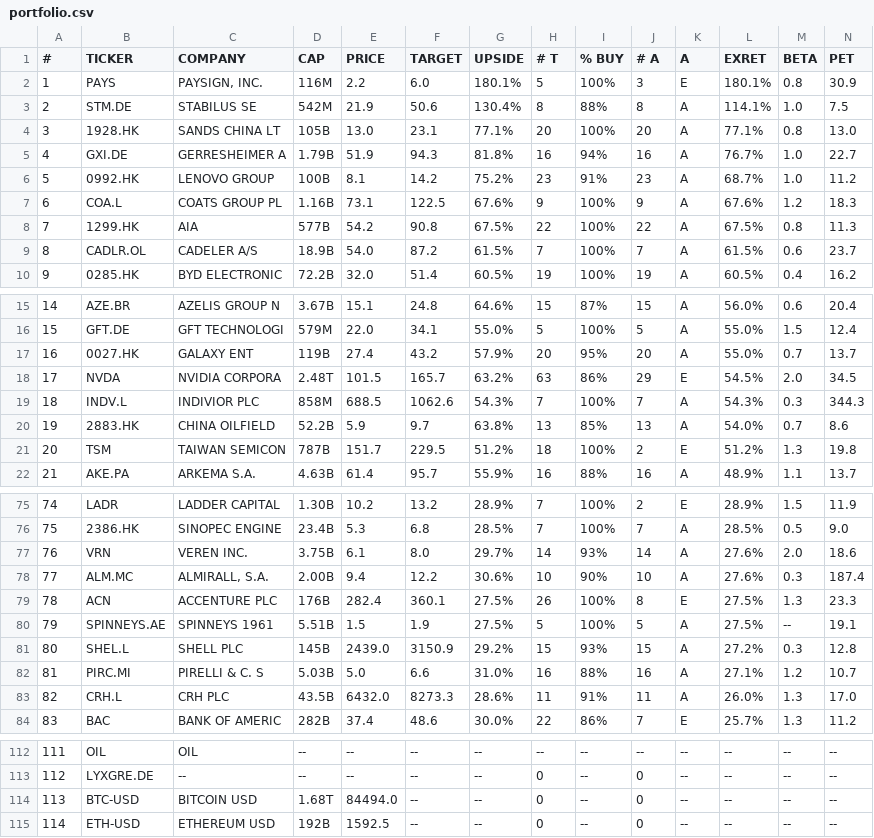
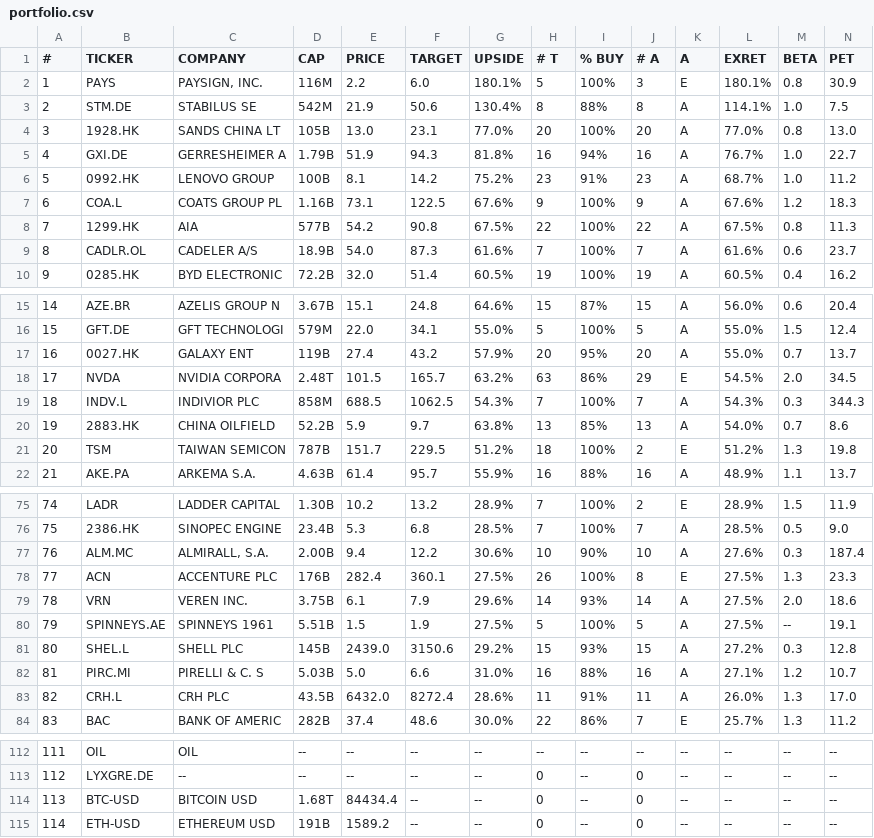
Before and after one commit to weirdapps/etorotrade, a CSV file: yahoofinance/output/portfolio.csv, drawn as a sheet; only a part is shown, gaps mark what is left out; removed rows and columns are numbered as before the commit, all else as after; rows hold the shown columns only; the diff covers the shown part only; the diff names each change by its address in the sheet, - before the commit and + after, or states it on an @@ line.

```diff
--- a/yahoofinance/output/portfolio.csv
+++ b/yahoofinance/output/portfolio.csv
-G4 (UPSIDE): 77.1%
+G4 (UPSIDE): 77.0%
-L4 (EXRET): 77.1%
+L4 (EXRET): 77.0%
-F9 (TARGET): 87.2
+F9 (TARGET): 87.3
-G9 (UPSIDE): 61.5%
+G9 (UPSIDE): 61.6%
-L9 (EXRET): 61.5%
+L9 (EXRET): 61.6%
-F19 (TARGET): 1062.6
+F19 (TARGET): 1062.5
-row 77: 76 | VRN | VEREN INC. | 3.75B | 6.1 | 8.0 | 29.7% | 14 | 93% | 14 | A | 27.6% | 2.0 | 18.6
-A77 (#): 77
+A77 (#): 76
-A78 (#): 78
+A78 (#): 77
+row 79: 78 | VRN | VEREN INC. | 3.75B | 6.1 | 7.9 | 29.6% | 14 | 93% | 14 | A | 27.5% | 2.0 | 18.6
-F81 (TARGET): 3150.9
+F81 (TARGET): 3150.6
-F83 (TARGET): 8273.3
+F83 (TARGET): 8272.4
-E114 (PRICE): 84494.0
+E114 (PRICE): 84434.4
-D115 (CAP): 192B
+D115 (CAP): 191B
-E115 (PRICE): 1592.5
+E115 (PRICE): 1589.2
```
Also changed, not shown: 4 edited cells elsewhere in this file, yahoofinance/input/portfolio.csv, yahoofinance/output/manual.csv, 20 other files.
